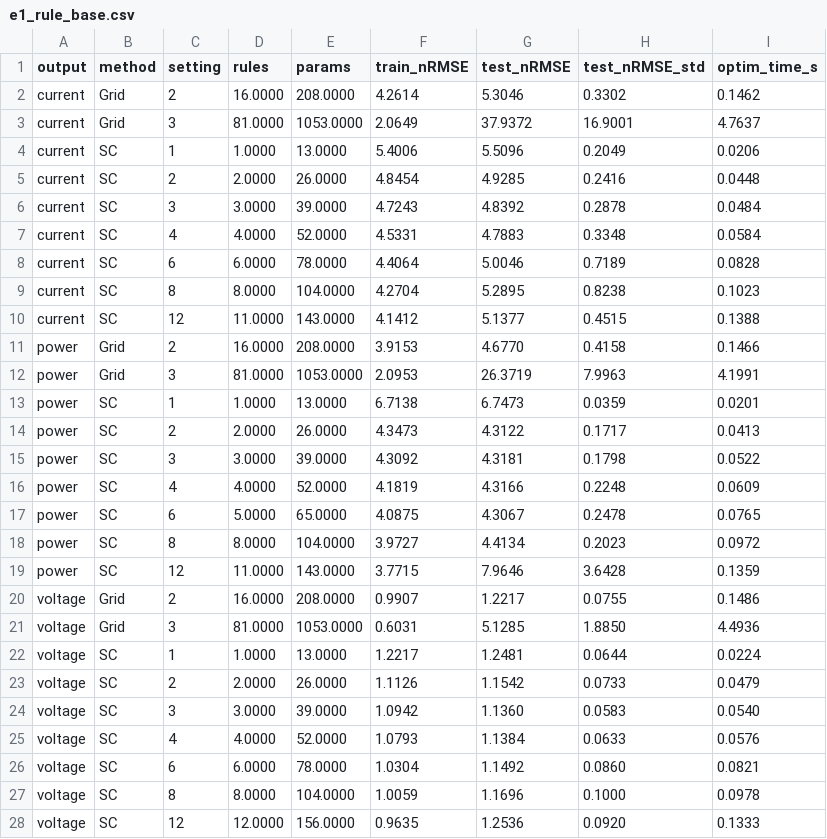
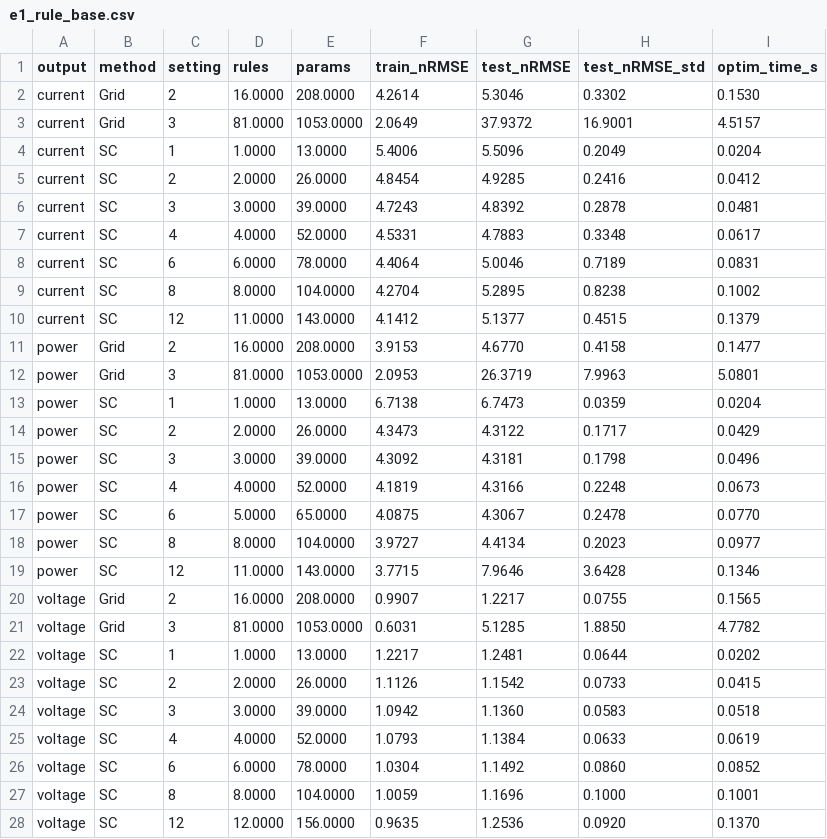
Before and after one commit to Aclmr/fuzzy-logic-project, a CSV file: results/tables/e1_rule_base.csv, drawn as a sheet.

```diff
--- a/results/tables/e1_rule_base.csv
+++ b/results/tables/e1_rule_base.csv
@@ -1,28 +1,28 @@
 output,method,setting,rules,params,train_nRMSE,test_nRMSE,test_nRMSE_std,optim_time_s
-current,Grid,2,16.0000,208.0000,4.2614,5.3046,0.3302,0.1462
-current,Grid,3,81.0000,1053.0000,2.0649,37.9372,16.9001,4.7637
-current,SC,1,1.0000,13.0000,5.4006,5.5096,0.2049,0.0206
-current,SC,2,2.0000,26.0000,4.8454,4.9285,0.2416,0.0448
-current,SC,3,3.0000,39.0000,4.7243,4.8392,0.2878,0.0484
-current,SC,4,4.0000,52.0000,4.5331,4.7883,0.3348,0.0584
-current,SC,6,6.0000,78.0000,4.4064,5.0046,0.7189,0.0828
-current,SC,8,8.0000,104.0000,4.2704,5.2895,0.8238,0.1023
-current,SC,12,11.0000,143.0000,4.1412,5.1377,0.4515,0.1388
-power,Grid,2,16.0000,208.0000,3.9153,4.6770,0.4158,0.1466
-power,Grid,3,81.0000,1053.0000,2.0953,26.3719,7.9963,4.1991
-power,SC,1,1.0000,13.0000,6.7138,6.7473,0.0359,0.0201
-power,SC,2,2.0000,26.0000,4.3473,4.3122,0.1717,0.0413
-power,SC,3,3.0000,39.0000,4.3092,4.3181,0.1798,0.0522
-power,SC,4,4.0000,52.0000,4.1819,4.3166,0.2248,0.0609
-power,SC,6,5.0000,65.0000,4.0875,4.3067,0.2478,0.0765
-power,SC,8,8.0000,104.0000,3.9727,4.4134,0.2023,0.0972
-power,SC,12,11.0000,143.0000,3.7715,7.9646,3.6428,0.1359
-voltage,Grid,2,16.0000,208.0000,0.9907,1.2217,0.0755,0.1486
-voltage,Grid,3,81.0000,1053.0000,0.6031,5.1285,1.8850,4.4936
-voltage,SC,1,1.0000,13.0000,1.2217,1.2481,0.0644,0.0224
-voltage,SC,2,2.0000,26.0000,1.1126,1.1542,0.0733,0.0479
-voltage,SC,3,3.0000,39.0000,1.0942,1.1360,0.0583,0.0540
-voltage,SC,4,4.0000,52.0000,1.0793,1.1384,0.0633,0.0576
-voltage,SC,6,6.0000,78.0000,1.0304,1.1492,0.0860,0.0821
-voltage,SC,8,8.0000,104.0000,1.0059,1.1696,0.1000,0.0978
-voltage,SC,12,12.0000,156.0000,0.9635,1.2536,0.0920,0.1333
+current,Grid,2,16.0000,208.0000,4.2614,5.3046,0.3302,0.1530
+current,Grid,3,81.0000,1053.0000,2.0649,37.9372,16.9001,4.5157
+current,SC,1,1.0000,13.0000,5.4006,5.5096,0.2049,0.0204
+current,SC,2,2.0000,26.0000,4.8454,4.9285,0.2416,0.0412
+current,SC,3,3.0000,39.0000,4.7243,4.8392,0.2878,0.0481
+current,SC,4,4.0000,52.0000,4.5331,4.7883,0.3348,0.0617
+current,SC,6,6.0000,78.0000,4.4064,5.0046,0.7189,0.0831
+current,SC,8,8.0000,104.0000,4.2704,5.2895,0.8238,0.1002
+current,SC,12,11.0000,143.0000,4.1412,5.1377,0.4515,0.1379
+power,Grid,2,16.0000,208.0000,3.9153,4.6770,0.4158,0.1477
+power,Grid,3,81.0000,1053.0000,2.0953,26.3719,7.9963,5.0801
+power,SC,1,1.0000,13.0000,6.7138,6.7473,0.0359,0.0204
+power,SC,2,2.0000,26.0000,4.3473,4.3122,0.1717,0.0429
+power,SC,3,3.0000,39.0000,4.3092,4.3181,0.1798,0.0496
+power,SC,4,4.0000,52.0000,4.1819,4.3166,0.2248,0.0673
+power,SC,6,5.0000,65.0000,4.0875,4.3067,0.2478,0.0770
+power,SC,8,8.0000,104.0000,3.9727,4.4134,0.2023,0.0977
+power,SC,12,11.0000,143.0000,3.7715,7.9646,3.6428,0.1346
+voltage,Grid,2,16.0000,208.0000,0.9907,1.2217,0.0755,0.1565
+voltage,Grid,3,81.0000,1053.0000,0.6031,5.1285,1.8850,4.7782
+voltage,SC,1,1.0000,13.0000,1.2217,1.2481,0.0644,0.0202
+voltage,SC,2,2.0000,26.0000,1.1126,1.1542,0.0733,0.0415
+voltage,SC,3,3.0000,39.0000,1.0942,1.1360,0.0583,0.0518
+voltage,SC,4,4.0000,52.0000,1.0793,1.1384,0.0633,0.0619
+voltage,SC,6,6.0000,78.0000,1.0304,1.1492,0.0860,0.0852
+voltage,SC,8,8.0000,104.0000,1.0059,1.1696,0.1000,0.1001
+voltage,SC,12,12.0000,156.0000,0.9635,1.2536,0.0920,0.1370
```
Also changed, not shown: results/tables/e4_baseline_vs_proposed.csv, results/tables/e4_summary_power.csv, 11 other files.
